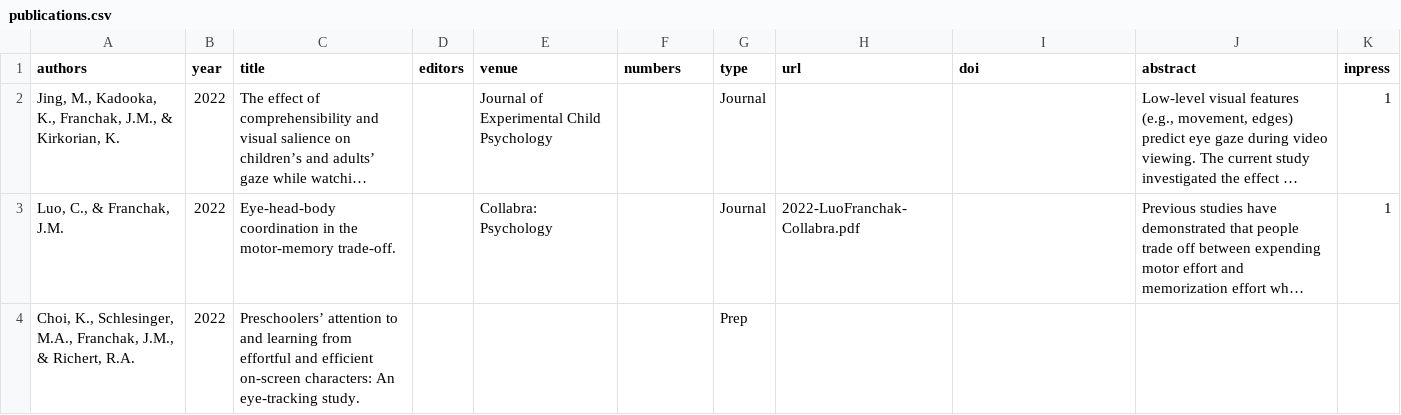
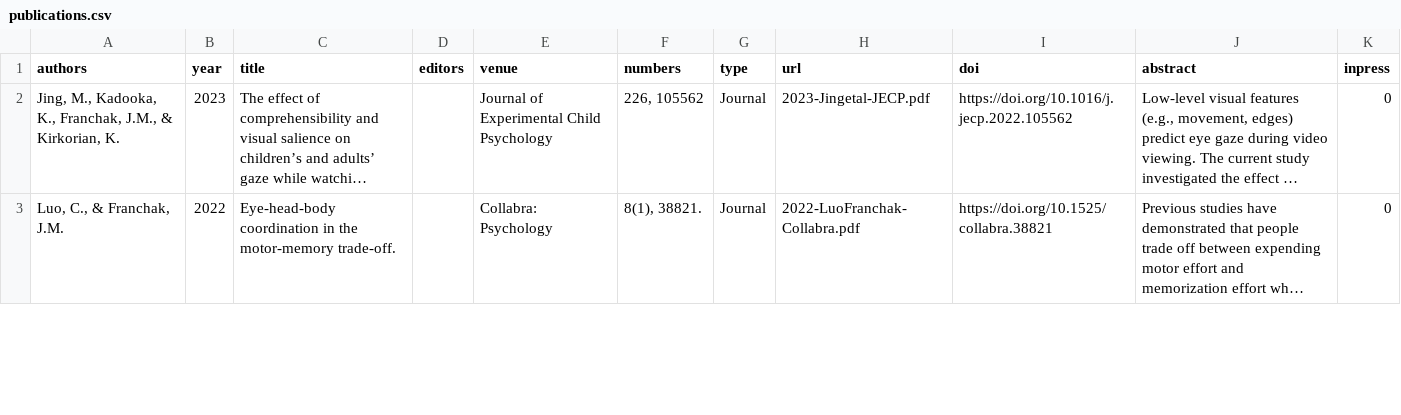
Before and after one commit to JohnFranchak/padlab_quarto, a CSV file: publications/publications.csv, drawn as a sheet; only a part is shown; long unchanged cells end in …; removed rows and columns are numbered as before the commit, all else as after; the diff covers the shown part only; the diff names each change by its address in the sheet, - before the commit and + after, or states it on an @@ line.

Commit message:
updated pubs

```diff
--- a/publications/publications.csv
+++ b/publications/publications.csv
-B2 (year): 2022
+B2 (year): 2023
-F2 (numbers): (empty)
+F2 (numbers): 226, 105562
-H2 (url): (empty)
+H2 (url): 2023-Jingetal-JECP.pdf
-I2 (doi): (empty)
+I2 (doi): https://doi.org/10.1016/j.jecp.2022.105562
-K2:K3 (inpress): 1
+K2:K3 (inpress): 0
-F3 (numbers): (empty)
+F3 (numbers): 8(1), 38821.
-I3 (doi): (empty)
+I3 (doi): https://doi.org/10.1525/collabra.38821
-row 4: Choi, K., Schlesinger, M.A., Franchak, J.M., & Richert, R.A. | 2022 | Preschoolers’ attention to and learning from effortful and efficient on-screen characters: An eye-tracking study. |  |  |  | Prep
```
Also changed, not shown: 1 added row and 3 edited cells elsewhere in this file.
